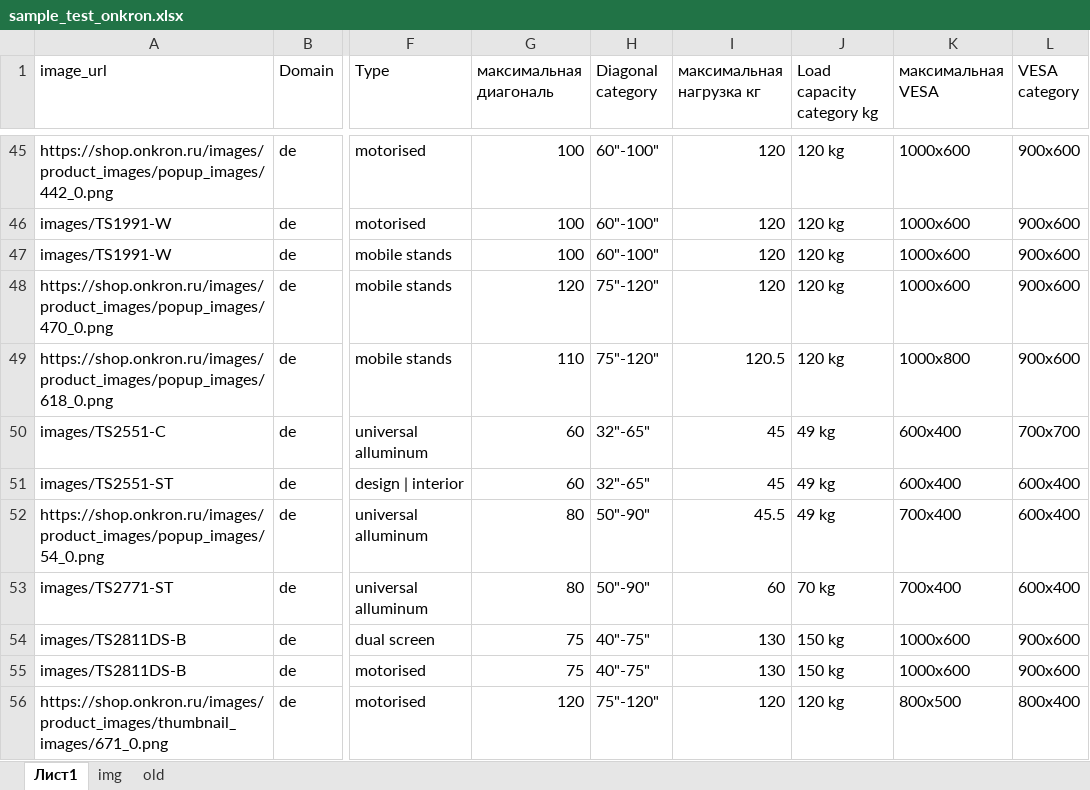
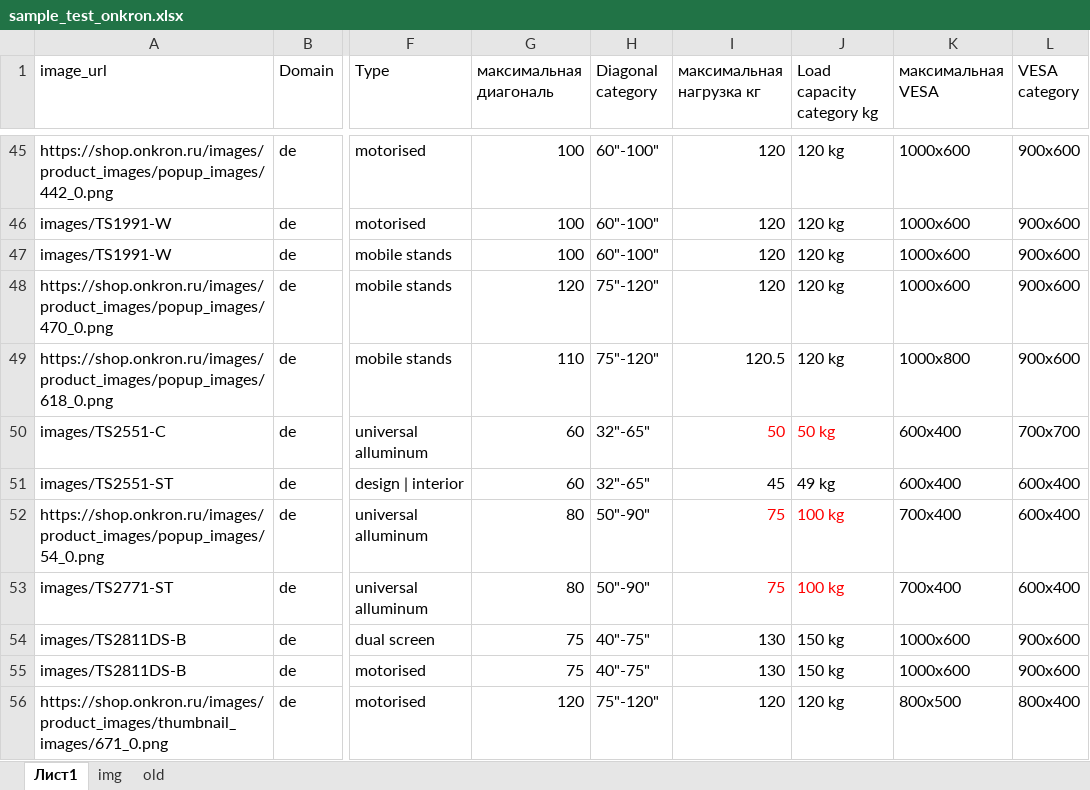
Before and after one commit to katrinaturcha/segmentation, an Excel workbook: sample_test_onkron.xlsx, sheet Лист1, drawn as a sheet; only a part is shown, gaps mark what is left out; values as stored, in another font and other column widths than the file's, no borders; table styles not drawn; the diff covers the shown part only; the diff names each change by its address in the sheet, - before the commit and + after, or states it on an @@ line.

```diff
--- a/sample_test_onkron.xlsx (sheet Лист1)
+++ b/sample_test_onkron.xlsx (sheet Лист1)
-I50 (максимальная нагрузка кг): 45
+I50 (максимальная нагрузка кг): 50
-I50:J50 text colour: black
+I50:J50 text colour: #FF0000
-J50 (Load capacity category kg): 49 kg
+J50 (Load capacity category kg): 50 kg
-I52 (максимальная нагрузка кг): 45.5
+I52 (максимальная нагрузка кг): 75
-I52:J53 text colour: black
+I52:J53 text colour: #FF0000
-J52 (Load capacity category kg): 49 kg
+J52 (Load capacity category kg): 100 kg
-I53 (максимальная нагрузка кг): 60
+I53 (максимальная нагрузка кг): 75
-J53 (Load capacity category kg): 70 kg
+J53 (Load capacity category kg): 100 kg
```
Also changed, not shown: 1 added row and 8 edited cells elsewhere in this sheet, 1 other file.
